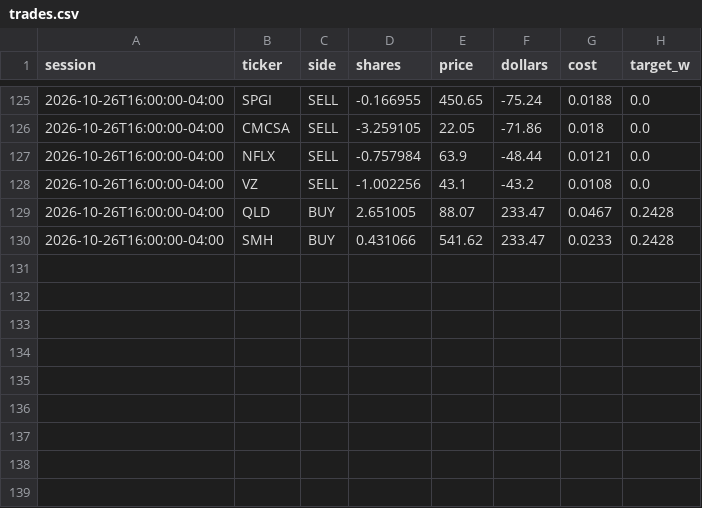
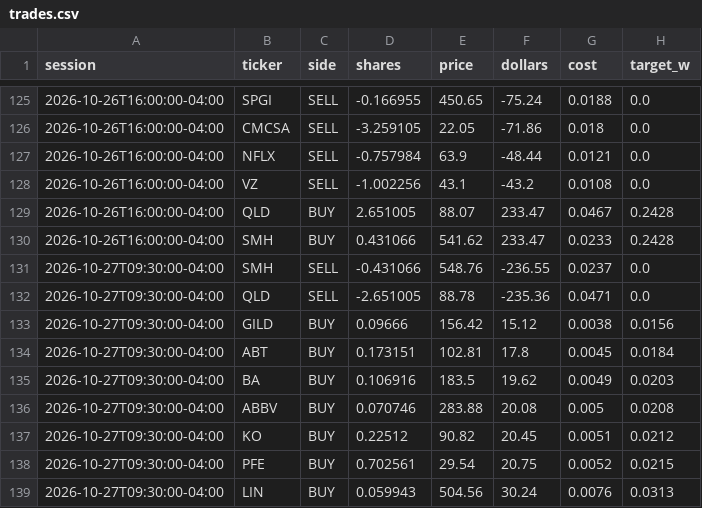
Before and after one commit to CSAyush/quantbot, a CSV file: paper_state/hf/accounts/shadow-alt/trades.csv, drawn as a sheet; only a part is shown, gaps mark what is left out; the diff names each change by its address in the sheet, - before the commit and + after, or states it on an @@ line.

Commit message:
paper: 2026-10-27 14:35 UTC

```diff
--- a/paper_state/hf/accounts/shadow-alt/trades.csv
+++ b/paper_state/hf/accounts/shadow-alt/trades.csv
+row 131: 2026-10-27T09:30:00-04:00 | SMH | SELL | -0.431066 | 548.76 | -236.55 | 0.0237 | 0.0
+row 132: 2026-10-27T09:30:00-04:00 | QLD | SELL | -2.651005 | 88.78 | -235.36 | 0.0471 | 0.0
+row 133: 2026-10-27T09:30:00-04:00 | GILD | BUY | 0.09666 | 156.42 | 15.12 | 0.0038 | 0.0156
+row 134: 2026-10-27T09:30:00-04:00 | ABT | BUY | 0.173151 | 102.81 | 17.8 | 0.0045 | 0.0184
+row 135: 2026-10-27T09:30:00-04:00 | BA | BUY | 0.106916 | 183.5 | 19.62 | 0.0049 | 0.0203
+row 136: 2026-10-27T09:30:00-04:00 | ABBV | BUY | 0.070746 | 283.88 | 20.08 | 0.005 | 0.0208
+row 137: 2026-10-27T09:30:00-04:00 | KO | BUY | 0.22512 | 90.82 | 20.45 | 0.0051 | 0.0212
+row 138: 2026-10-27T09:30:00-04:00 | PFE | BUY | 0.702561 | 29.54 | 20.75 | 0.0052 | 0.0215
+row 139: 2026-10-27T09:30:00-04:00 | LIN | BUY | 0.059943 | 504.56 | 30.24 | 0.0076 | 0.0313
```
Also changed, not shown: paper_state/hf/accounts/alpaca-paper/history.csv, paper_state/hf/accounts/shadow-alt/history.csv, 17 other files.
